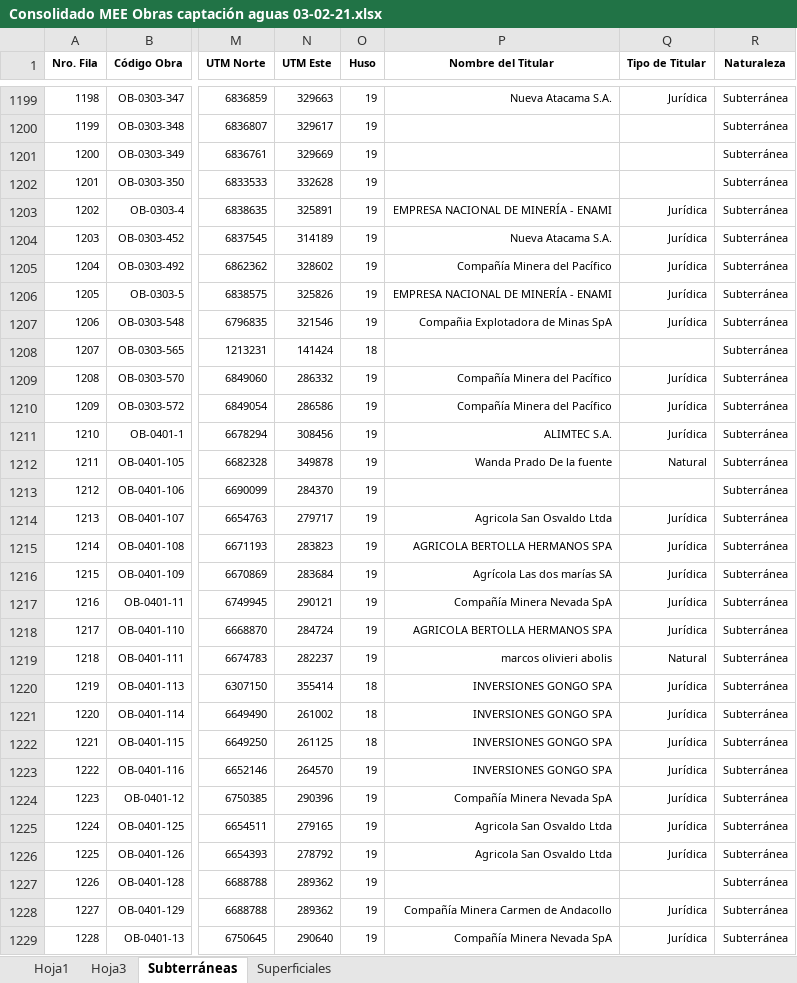
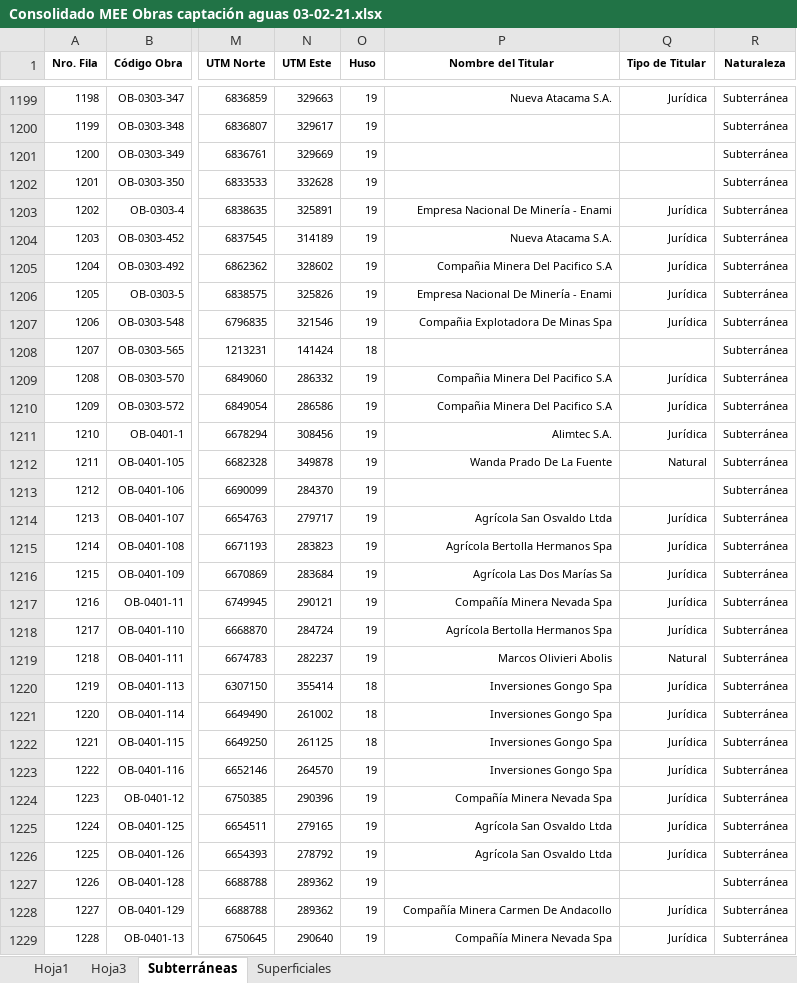
Before and after one commit to Sud-Austral/DATA-MUNI, an Excel workbook: DGA Agua/Consolidado MEE Obras captación aguas 03-02-21.xlsx, sheet Subterráneas, drawn as a sheet; only a part is shown, gaps mark what is left out; values as stored, in another font and other column widths than the file's, no borders; table styles not drawn; the diff covers the shown part only; the diff names each change by its address in the sheet, - before the commit and + after, or states it on an @@ line.

```diff
--- a/DGA Agua/Consolidado MEE Obras captación aguas 03-02-21.xlsx (sheet Subterráneas)
+++ b/DGA Agua/Consolidado MEE Obras captación aguas 03-02-21.xlsx (sheet Subterráneas)
-P1203 (Nombre del Titular): EMPRESA NACIONAL DE MINERÍA - ENAMI
+P1203 (Nombre del Titular): Empresa Nacional De Minería - Enami
-P1205 (Nombre del Titular): Compañía Minera del Pacífico
+P1205 (Nombre del Titular): Compañia Minera Del Pacifico S.A
-P1206 (Nombre del Titular): EMPRESA NACIONAL DE MINERÍA - ENAMI
+P1206 (Nombre del Titular): Empresa Nacional De Minería - Enami
-P1207 (Nombre del Titular): Compañia Explotadora de Minas SpA
+P1207 (Nombre del Titular): Compañia Explotadora De Minas Spa
-P1209:P1210 (Nombre del Titular): Compañía Minera del Pacífico
+P1209:P1210 (Nombre del Titular): Compañia Minera Del Pacifico S.A
-P1211 (Nombre del Titular): ALIMTEC S.A.
+P1211 (Nombre del Titular): Alimtec S.A.
-P1212 (Nombre del Titular): Wanda Prado De la fuente
+P1212 (Nombre del Titular): Wanda Prado De La Fuente
-P1214 (Nombre del Titular): Agricola San Osvaldo Ltda
+P1214 (Nombre del Titular): Agrícola San Osvaldo Ltda
-P1215 (Nombre del Titular): AGRICOLA BERTOLLA HERMANOS SPA
+P1215 (Nombre del Titular): Agrícola Bertolla Hermanos Spa
-P1216 (Nombre del Titular): Agrícola Las dos marías SA
+P1216 (Nombre del Titular): Agrícola Las Dos Marías Sa
-P1217 (Nombre del Titular): Compañía Minera Nevada SpA
+P1217 (Nombre del Titular): Compañía Minera Nevada Spa
-P1218 (Nombre del Titular): AGRICOLA BERTOLLA HERMANOS SPA
+P1218 (Nombre del Titular): Agrícola Bertolla Hermanos Spa
-P1219 (Nombre del Titular): marcos olivieri abolis
+P1219 (Nombre del Titular): Marcos Olivieri Abolis
-P1220:P1223 (Nombre del Titular): INVERSIONES GONGO SPA
+P1220:P1223 (Nombre del Titular): Inversiones Gongo Spa
-P1224 (Nombre del Titular): Compañía Minera Nevada SpA
+P1224 (Nombre del Titular): Compañía Minera Nevada Spa
-P1225:P1226 (Nombre del Titular): Agricola San Osvaldo Ltda
+P1225:P1226 (Nombre del Titular): Agrícola San Osvaldo Ltda
-P1228 (Nombre del Titular): Compañía Minera Carmen de Andacollo
+P1228 (Nombre del Titular): Compañía Minera Carmen De Andacollo
-P1229 (Nombre del Titular): Compañía Minera Nevada SpA
+P1229 (Nombre del Titular): Compañía Minera Nevada Spa
```
Also changed, not shown: 1315 edited cells elsewhere in this sheet, sheet Hoja1, sheet Hoja3, sheet Superficiales, 3 other files.
